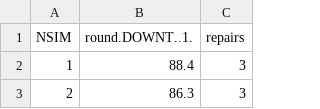
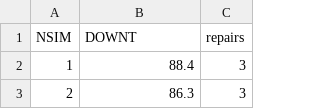
Before and after one commit to DiabbZegpi/div-mantenimiento, a CSV file: simuls.csv, drawn as a sheet; only a part is shown.

Commit message:
Update data

```diff
--- a/simuls.csv
+++ b/simuls.csv
@@ -1,2 +1,2 @@
-"NSIM","round.DOWNT..1.","repairs"
+"NSIM","DOWNT","repairs"
 1,88.4,3
```
Also changed, not shown: 1 other file.
